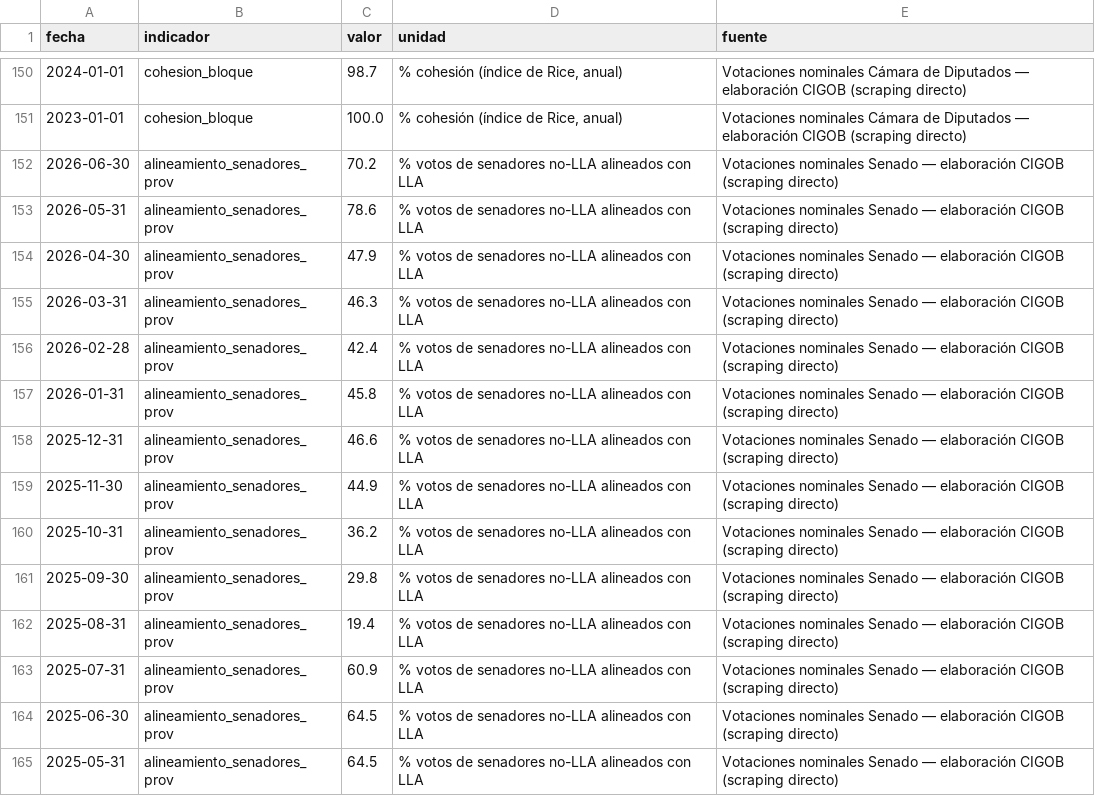
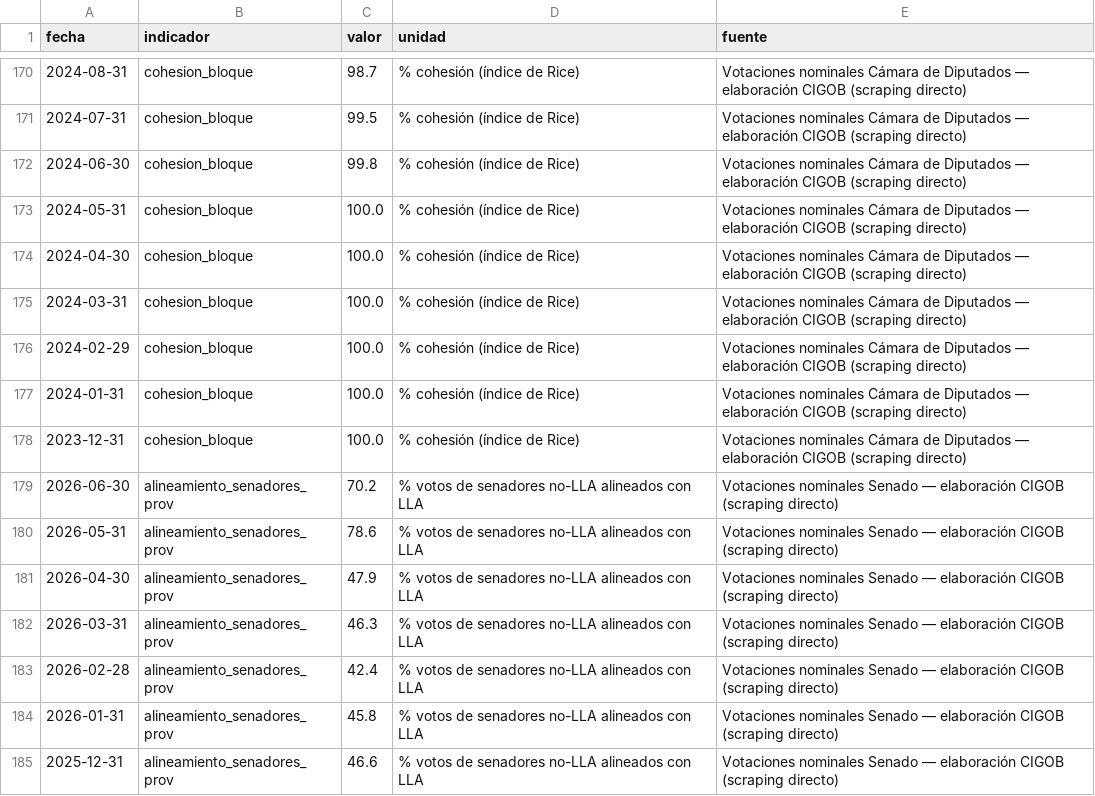
Before and after one commit to Juanpintoselso33/cigob-informe-coyuntura, a CSV file: projects/informe_coyuntura/output/series/politica.csv, drawn as a sheet; only a part is shown, gaps mark what is left out; the shorter side is filled out with more unchanged rows; the diff covers the shown part only.

```diff
--- a/projects/informe_coyuntura/output/series/politica.csv
+++ b/projects/informe_coyuntura/output/series/politica.csv
@@ -150,3 +170,10 @@ fecha,indicador,valor,unidad,fuente
-2024-01-01,cohesion_bloque,98.7,"% cohesión (índice de Rice, anual)",Votaciones nominales Cámara de Diputados — elaboración CIGOB (scraping directo)
-2023-01-01,cohesion_bloque,100.0,"% cohesión (índice de Rice, anual)",Votaciones nominales Cámara de Diputados — elaboración CIGOB (scraping directo)
+2024-08-31,cohesion_bloque,98.7,% cohesión (índice de Rice),Votaciones nominales Cámara de Diputados — elaboración CIGOB (scraping directo)
+2024-07-31,cohesion_bloque,99.5,% cohesión (índice de Rice),Votaciones nominales Cámara de Diputados — elaboración CIGOB (scraping directo)
+2024-06-30,cohesion_bloque,99.8,% cohesión (índice de Rice),Votaciones nominales Cámara de Diputados — elaboración CIGOB (scraping directo)
+2024-05-31,cohesion_bloque,100.0,% cohesión (índice de Rice),Votaciones nominales Cámara de Diputados — elaboración CIGOB (scraping directo)
+2024-04-30,cohesion_bloque,100.0,% cohesión (índice de Rice),Votaciones nominales Cámara de Diputados — elaboración CIGOB (scraping directo)
+2024-03-31,cohesion_bloque,100.0,% cohesión (índice de Rice),Votaciones nominales Cámara de Diputados — elaboración CIGOB (scraping directo)
+2024-02-29,cohesion_bloque,100.0,% cohesión (índice de Rice),Votaciones nominales Cámara de Diputados — elaboración CIGOB (scraping directo)
+2024-01-31,cohesion_bloque,100.0,% cohesión (índice de Rice),Votaciones nominales Cámara de Diputados — elaboración CIGOB (scraping directo)
+2023-12-31,cohesion_bloque,100.0,% cohesión (índice de Rice),Votaciones nominales Cámara de Diputados — elaboración CIGOB (scraping directo)
 2026-06-30,alineamiento_senadores_prov,70.2,% votos de senadores no-LLA alineados con LLA,Votaciones nominales Senado — elaboración CIGOB (scraping directo)
```
Also changed, not shown: 20 added rows and 6 edited cells elsewhere in this file, 19 other files.
